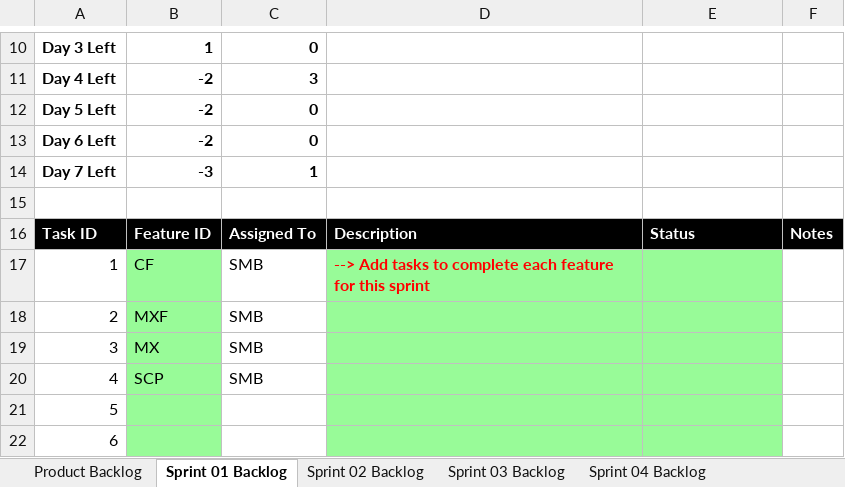
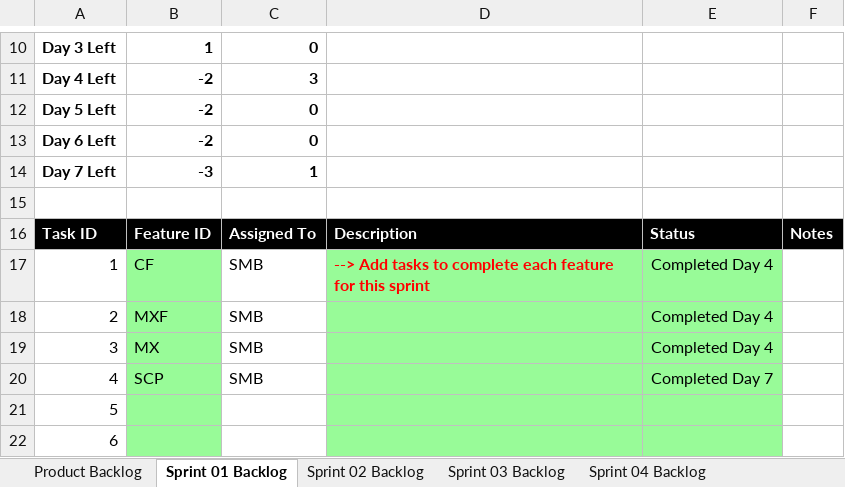
Before and after one commit to smb6088/cse1325, an Excel workbook: P06/Scrum_MICE.xlsx, sheet Sprint 01 Backlog, drawn as a sheet; only a part is shown, gaps mark what is left out; values as stored, in another font and other column widths than the file's, no borders; charts and pictures not drawn; the diff names each change by its address in the sheet, - before the commit and + after, or states it on an @@ line.

```diff
--- a/P06/Scrum_MICE.xlsx (sheet Sprint 01 Backlog)
+++ b/P06/Scrum_MICE.xlsx (sheet Sprint 01 Backlog)
-E17:E19: (empty)
+E17:E19: Completed Day 4
-E20: (empty)
+E20: Completed Day 7
```
Also changed, not shown: sheet Sprint 02 Backlog, sheet Product Backlog, charts or pictures.
